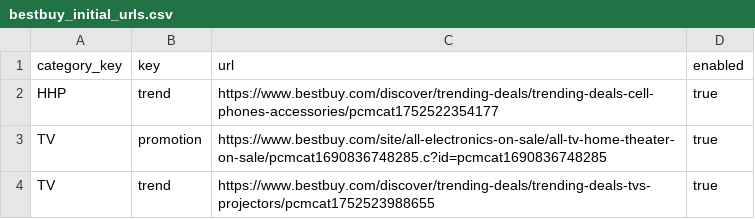
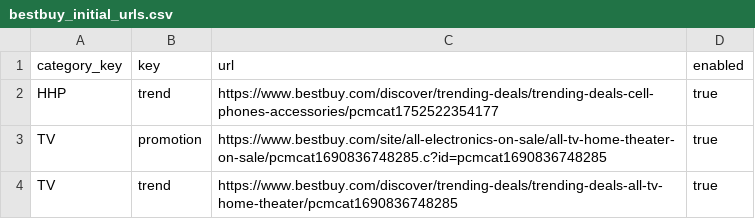
Before and after one commit to nemonomu/samsung_dx_sea, a CSV file: bestbuy/new/bestbuy/config/bestbuy_initial_urls.csv, drawn as a sheet.

Commit message:
Fix Best Buy TV trending collection and refresh chain tests

```diff
--- a/bestbuy/new/bestbuy/config/bestbuy_initial_urls.csv
+++ b/bestbuy/new/bestbuy/config/bestbuy_initial_urls.csv
@@ -3,2 +3,2 @@ HHP,trend,https://www.bestbuy.com/discover/trending-deals/trending-deals-cell-ph
 TV,promotion,https://www.bestbuy.com/site/all-electronics-on-sale/all-tv-home-theater-on-sale/pcmcat1690836748285.c?id=pcmcat1690836748285,true
-TV,trend,https://www.bestbuy.com/discover/trending-deals/trending-deals-tvs-projectors/pcmcat1752523988655,true
+TV,trend,https://www.bestbuy.com/discover/trending-deals/trending-deals-all-tv-home-theater/pcmcat1690836748285,true
```
Also changed, not shown: 6 other files.
